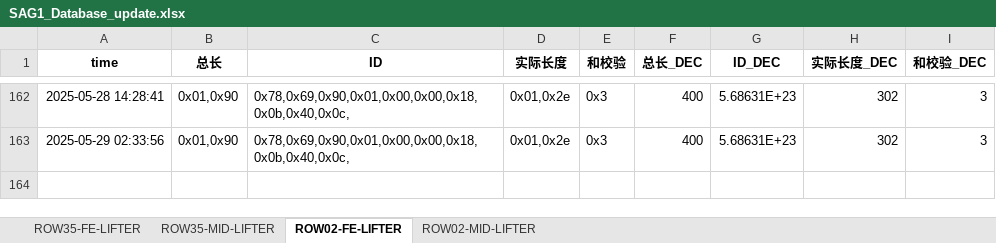
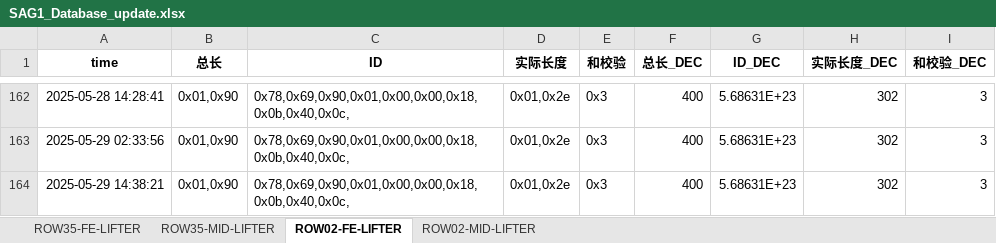
Before and after one commit to weichencsu/amman2503, an Excel workbook: SAG1_Database_update.xlsx, sheet ROW02-FE-LIFTER, drawn as a sheet; only a part is shown, gaps mark what is left out; values as stored, in another font and other column widths than the file's, no borders; the diff names each change by its address in the sheet, - before the commit and + after, or states it on an @@ line.

```diff
--- a/SAG1_Database_update.xlsx (sheet ROW02-FE-LIFTER)
+++ b/SAG1_Database_update.xlsx (sheet ROW02-FE-LIFTER)
+row 164: 2025-05-29 14:38:21 | 0x01,0x90 | 0x78,0x69,0x90,0x01,0x00,0x00,0x18,0x0b,0x40,0x0c, | 0x01,0x2e | 0x3 | 400 | 5.68631E+23 | 302 | 3
```
Also changed, not shown: sheet ROW02-MID-LIFTER, sheet ROW35-MID-LIFTER, sheet ROW35-FE-LIFTER.
